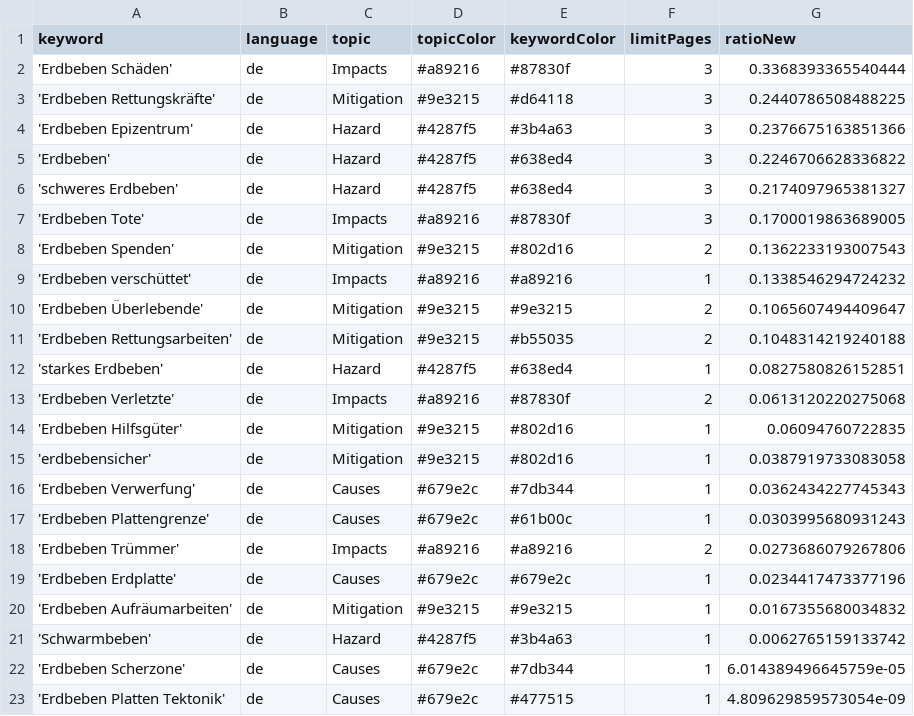
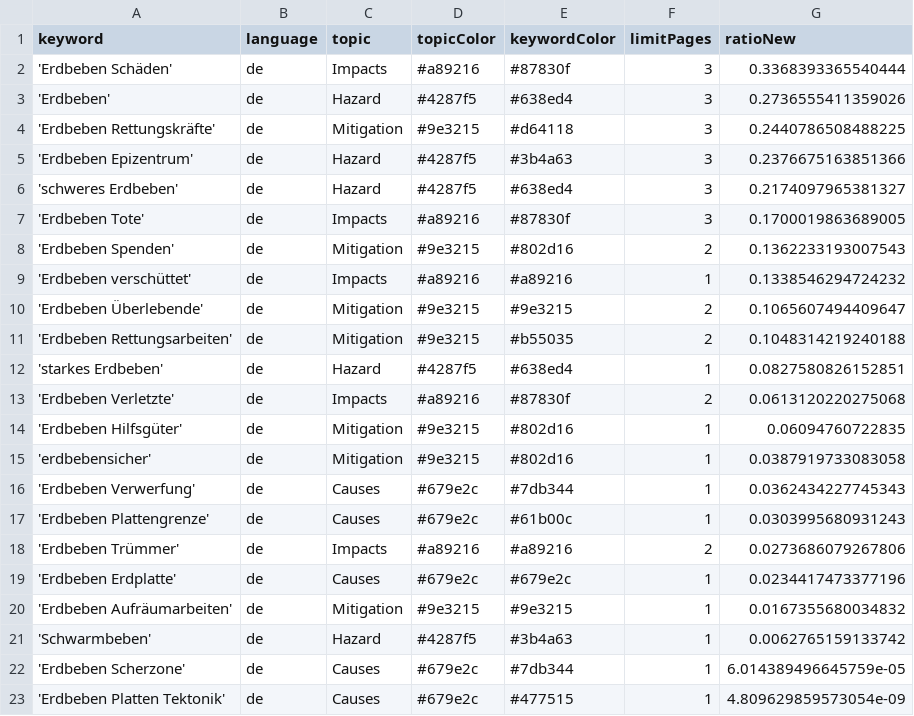
Before and after one commit to MarcoL95-news/earthquakeIsComing, a CSV file: keywords.csv, drawn as a sheet.

```diff
--- a/keywords.csv
+++ b/keywords.csv
@@ -2,5 +2,5 @@ keyword,language,topic,topicColor,keywordColor,limitPages,ratioNew
 'Erdbeben Schäden',de,Impacts,#a89216,#87830f,3,0.3368393365540444
+'Erdbeben',de,Hazard,#4287f5,#638ed4,3,0.2736555411359026
 'Erdbeben Rettungskräfte',de,Mitigation,#9e3215,#d64118,3,0.2440786508488225
 'Erdbeben Epizentrum',de,Hazard,#4287f5,#3b4a63,3,0.2376675163851366
-'Erdbeben',de,Hazard,#4287f5,#638ed4,3,0.2246706628336822
 'schweres Erdbeben',de,Hazard,#4287f5,#638ed4,3,0.2174097965381327
```
Also changed, not shown: 1 other file.
